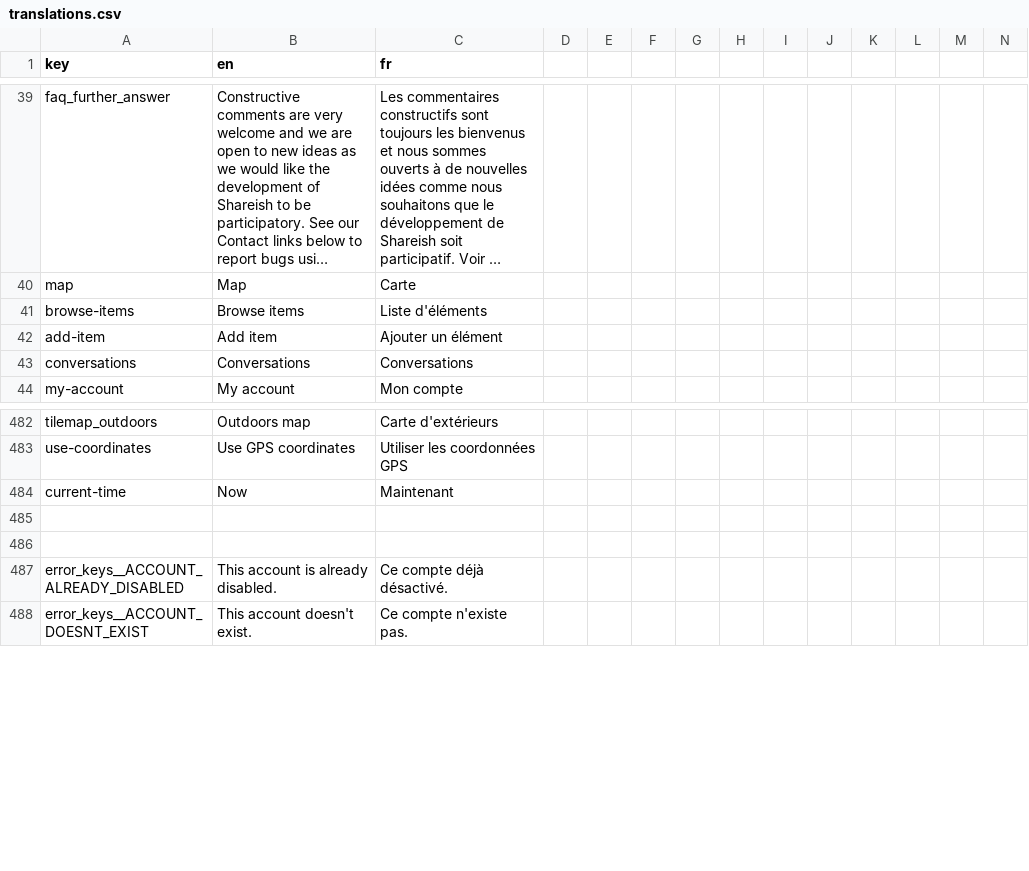
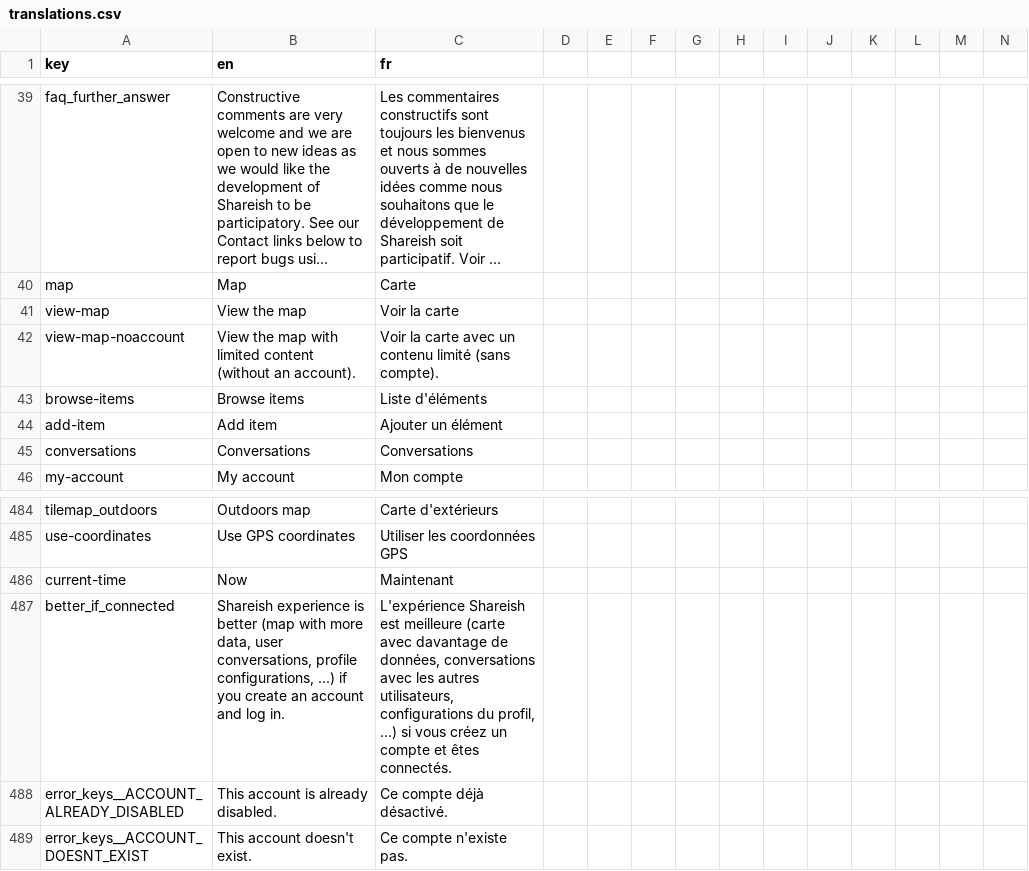
Before and after one commit to shareish/shareish, a CSV file: frontend/src/locales/translations.csv, drawn as a sheet; only a part is shown, gaps mark what is left out; long unchanged cells end in …; removed rows and columns are numbered as before the commit, all else as after; rows hold the shown columns only; the diff names each change by its address in the sheet, - before the commit and + after, or states it on an @@ line.

Commit message:
feat: map with limited content without login

```diff
--- a/frontend/src/locales/translations.csv
+++ b/frontend/src/locales/translations.csv
+row 41: view-map | View the map | Voir la carte
+row 42: view-map-noaccount | View the map with limited content (without an account). | Voir la carte avec un contenu limité (sans compte).
-row 487: (empty)
+row 487: better_if_connected | Shareish experience is better (map with more data, user conversations, profile configurations, ...) if you create an account and log in. | L'expérience Shareish est meilleure (carte avec davantage de données, conversations avec les autres utilisateurs, configurations du profil, ...) si vous créez un compte et êtes connectés.
-row 486: (empty)
```
Also changed, not shown: 5 other files.
